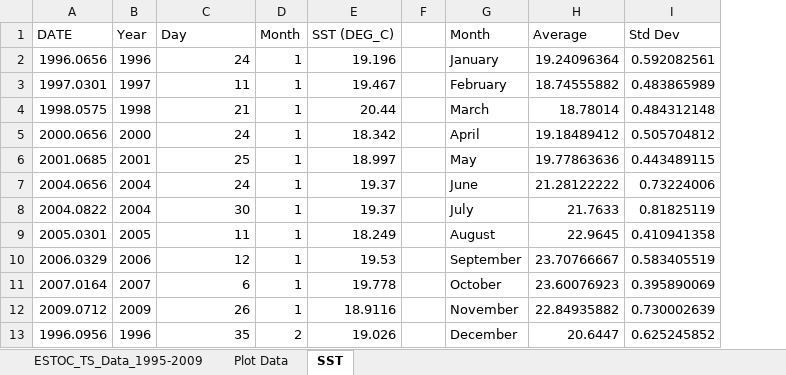
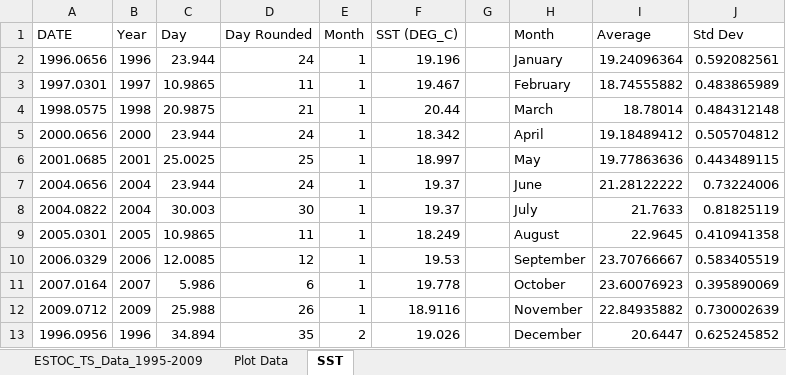
Before and after one commit to TheReconPilot/IISER-Labs, an Excel workbook: ECS 202/Assignment/ESTOC_TS_Data_1995-2009.xlsx, sheet SST, drawn as a sheet; only a part is shown; values as stored, in another font and other column widths than the file's, no borders; charts and pictures not drawn; addresses are those after the commit; the diff names each change by its address in the sheet, - before the commit and + after, or states it on an @@ line.

Commit message:
Add SST vs Day Plot

```diff
--- a/ECS 202/Assignment/ESTOC_TS_Data_1995-2009.xlsx (sheet SST)
+++ b/ECS 202/Assignment/ESTOC_TS_Data_1995-2009.xlsx (sheet SST)
+column C (Day), rows 2-13: 23.944 | 10.9865 | 20.9875 | 23.944 | 25.0025 | 23.944 | 30.003 | 10.9865 | 12.0085 | 5.986 | 25.988 | 34.894
-D1: Day
+D1: Day Rounded
```
Also changed, not shown: formulas that keep their value, charts or pictures.
